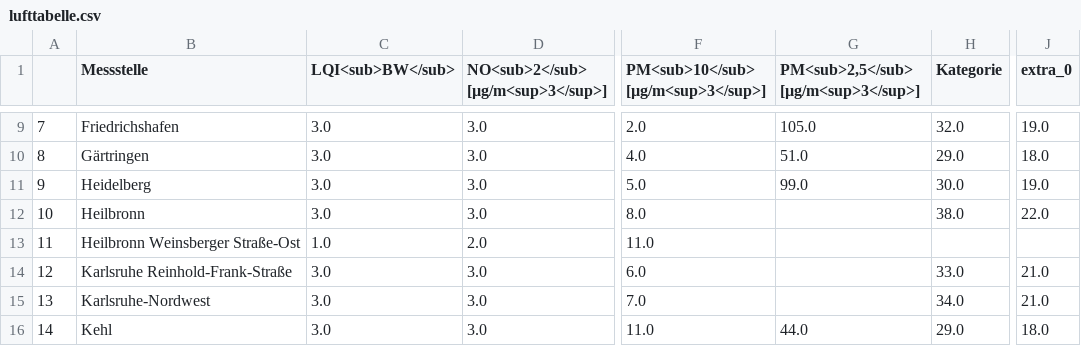
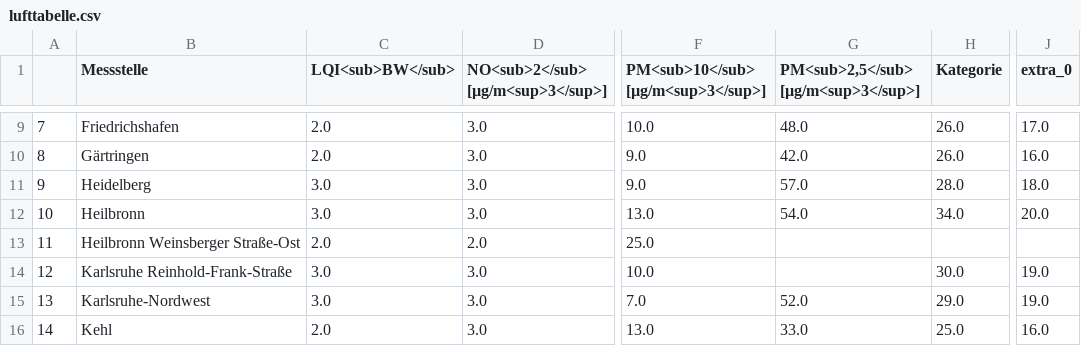
Before and after one commit to Schnuff22/feinstaub_bw, a CSV file: lufttabelle.csv, drawn as a sheet; only a part is shown, gaps mark what is left out; the diff covers the shown part only; the diff names each change by its address in the sheet, - before the commit and + after, or states it on an @@ line.

```diff
--- a/lufttabelle.csv
+++ b/lufttabelle.csv
-C9:C10 (LQI<sub>BW</sub>): 3.0
+C9:C10 (LQI<sub>BW</sub>): 2.0
-F9: 2.0
+F9: 10.0
-G9: 105.0
+G9: 48.0
-H9 (Kategorie): 32.0
+H9 (Kategorie): 26.0
-J9 (extra_0): 19.0
+J9 (extra_0): 17.0
-F10: 4.0
+F10: 9.0
-G10: 51.0
+G10: 42.0
-H10 (Kategorie): 29.0
+H10 (Kategorie): 26.0
-J10 (extra_0): 18.0
+J10 (extra_0): 16.0
-F11: 5.0
+F11: 9.0
-G11: 99.0
+G11: 57.0
-H11 (Kategorie): 30.0
+H11 (Kategorie): 28.0
-J11 (extra_0): 19.0
+J11 (extra_0): 18.0
-F12: 8.0
+F12: 13.0
-G12: (empty)
+G12: 54.0
-H12 (Kategorie): 38.0
+H12 (Kategorie): 34.0
-J12 (extra_0): 22.0
+J12 (extra_0): 20.0
-C13 (LQI<sub>BW</sub>): 1.0
+C13 (LQI<sub>BW</sub>): 2.0
-F13: 11.0
+F13: 25.0
-F14: 6.0
+F14: 10.0
-H14 (Kategorie): 33.0
+H14 (Kategorie): 30.0
-J14:J15 (extra_0): 21.0
+J14:J15 (extra_0): 19.0
-G15: (empty)
+G15: 52.0
-H15 (Kategorie): 34.0
+H15 (Kategorie): 29.0
-C16 (LQI<sub>BW</sub>): 3.0
+C16 (LQI<sub>BW</sub>): 2.0
-F16: 11.0
+F16: 13.0
-G16: 44.0
+G16: 33.0
-H16 (Kategorie): 29.0
+H16 (Kategorie): 25.0
-J16 (extra_0): 18.0
+J16 (extra_0): 16.0
```
Also changed, not shown: 115 edited cells elsewhere in this file.
